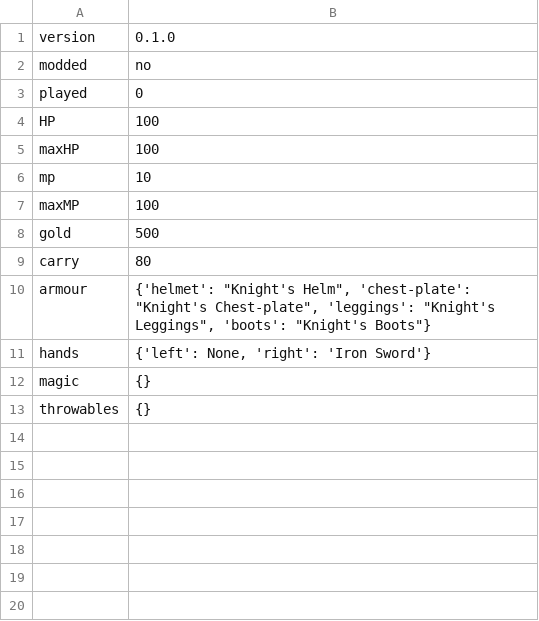
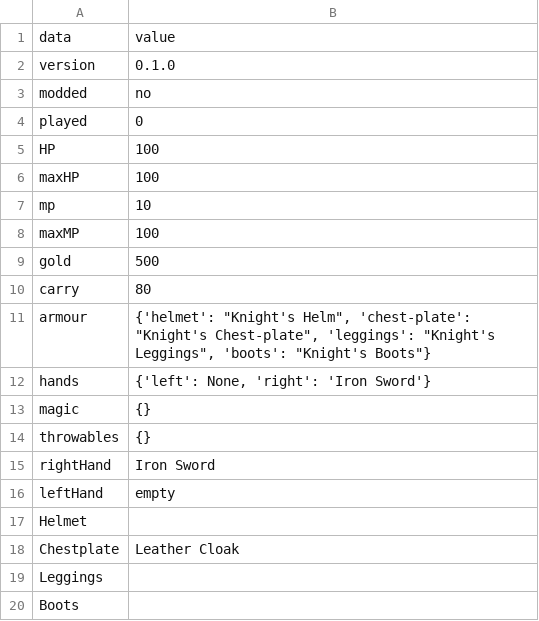
Before and after one commit to summersphinx/SimpleFight, a CSV file: Hero.csv, drawn as a sheet.

```diff
--- a/Hero.csv
+++ b/Hero.csv
@@ -1 +1,2 @@
+data,value
 version,0.1.0
@@ -13 +14,7 @@ magic,{}
 throwables,{}
+rightHand,Iron Sword
+leftHand,empty
+Helmet,
+Chestplate,Leather Cloak
+Leggings,
+Boots,
```
Also changed, not shown: 3 other files.
